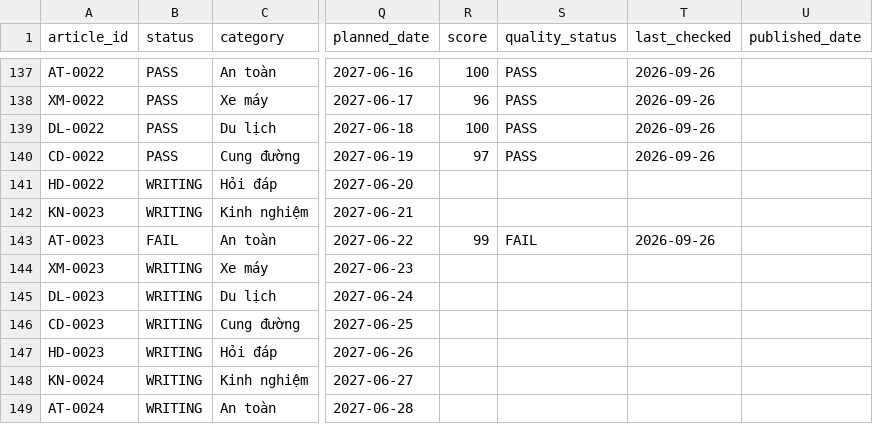
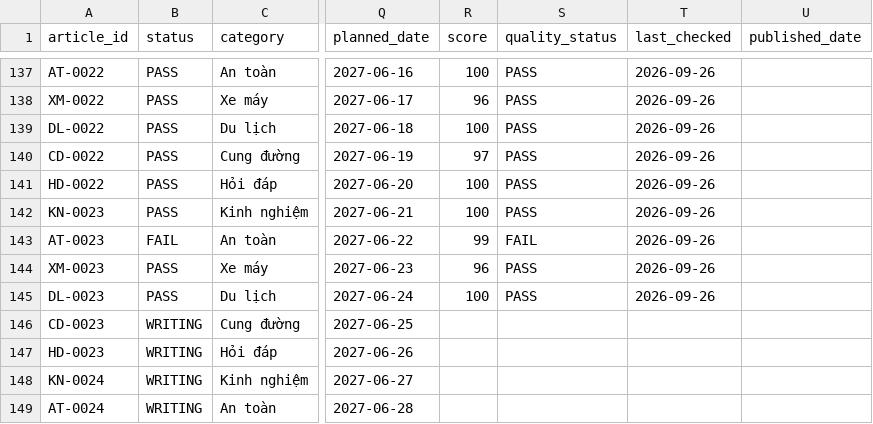
Before and after one commit to thuexemayhanoi/shop, a CSV file: data/content-matrix.csv, drawn as a sheet; only a part is shown, gaps mark what is left out; the diff names each change by its address in the sheet, - before the commit and + after, or states it on an @@ line.

```diff
--- a/data/content-matrix.csv
+++ b/data/content-matrix.csv
-B141:B142 (status): WRITING
+B141:B142 (status): PASS
-R141:R142 (score): (empty)
+R141:R142 (score): 100
-S141:S142 (quality_status): (empty)
+S141:S142 (quality_status): PASS
-T141:T142 (last_checked): (empty)
+T141:T142 (last_checked): 2026-09-26
-B144:B145 (status): WRITING
+B144:B145 (status): PASS
-R144 (score): (empty)
+R144 (score): 96
-S144:S145 (quality_status): (empty)
+S144:S145 (quality_status): PASS
-T144:T145 (last_checked): (empty)
+T144:T145 (last_checked): 2026-09-26
-R145 (score): (empty)
+R145 (score): 100
```
Also changed, not shown: 3 other files.
